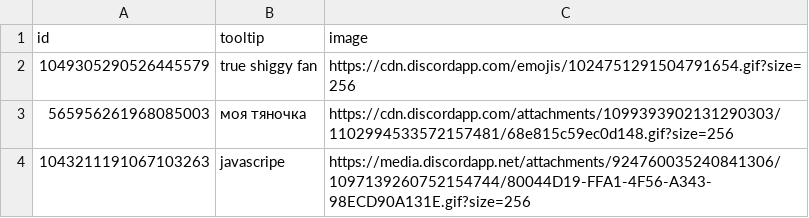
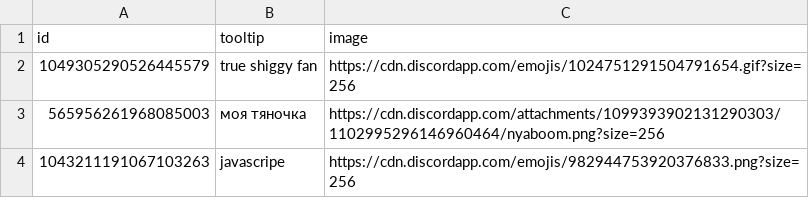
Before and after one commit to MrM0der/vencord-badges, a CSV file: badges.csv, drawn as a sheet.

Commit message:
Update badges.csv

```diff
--- a/badges.csv
+++ b/badges.csv
@@ -2,3 +2,3 @@ id,tooltip,image
 1049305290526445579,true shiggy fan,https://cdn.discordapp.com/emojis/1024751291504791654.gif?size=256
-565956261968085003,моя тяночка,https://cdn.discordapp.com/attachments/1099393902131290303/1102994533572157481/68e815c59ec0d148.gif?size=256
-1043211191067103263,javascripe,https://media.discordapp.net/attachments/924760035240841306/1097139260752154744/80044D19-FFA1-4F56-A343-98ECD90A131E.gif?size=256
+565956261968085003,моя тяночка,https://cdn.discordapp.com/attachments/1099393902131290303/1102995296146960464/nyaboom.png?size=256
+1043211191067103263,javascripe,https://cdn.discordapp.com/emojis/982944753920376833.png?size=256
```
